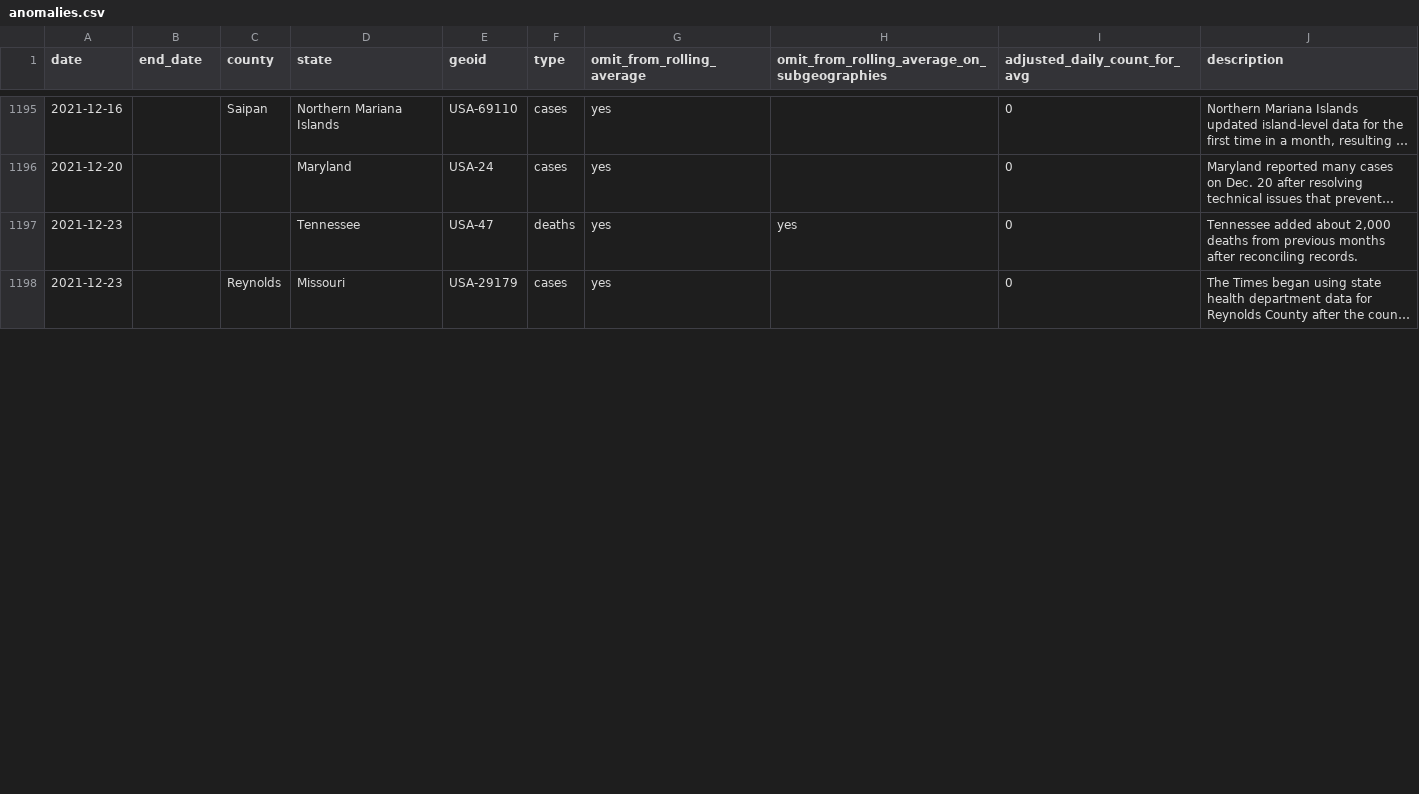
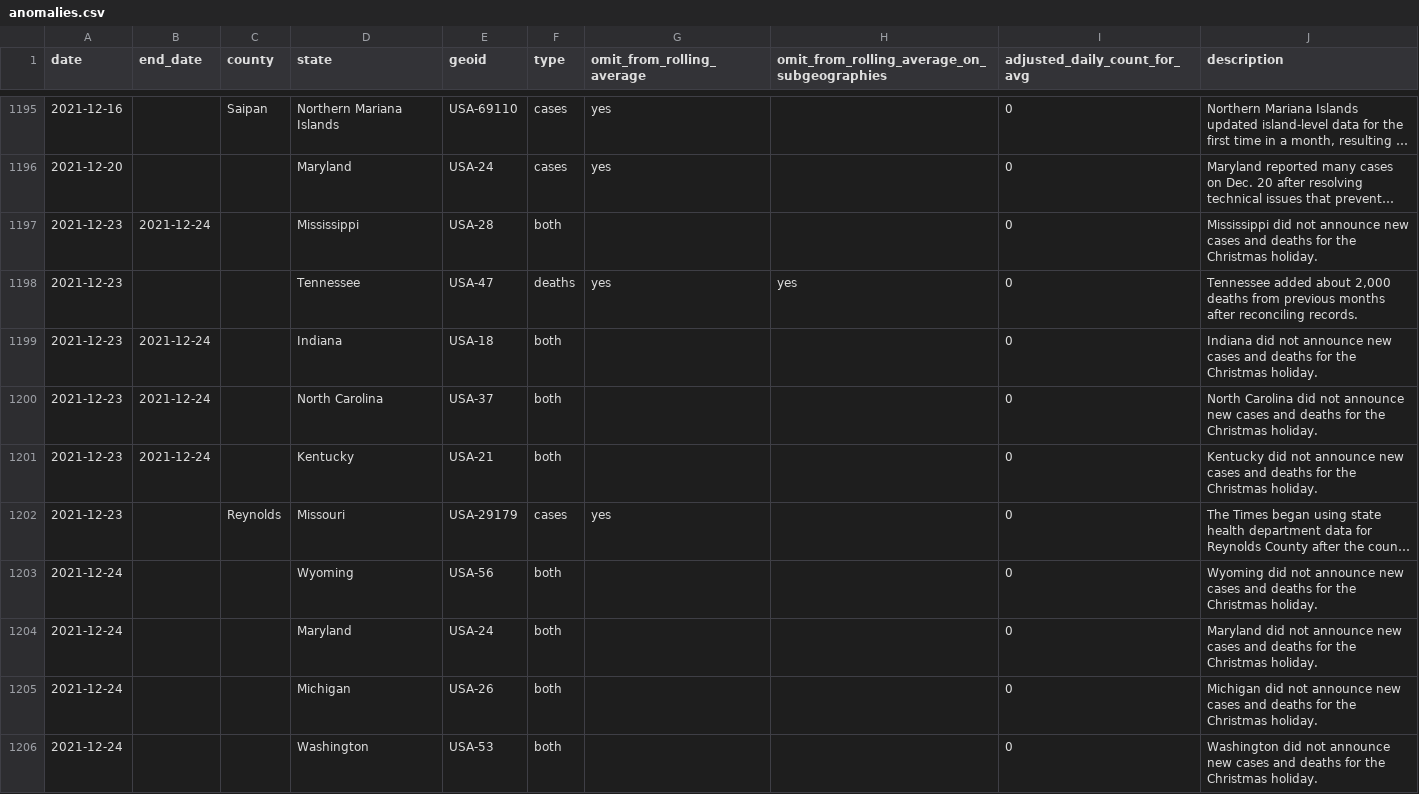
Before and after one commit to nytimes/covid-19-data, a CSV file: rolling-averages/anomalies.csv, drawn as a sheet; only a part is shown, gaps mark what is left out; long unchanged cells end in …; the diff covers the shown part only; the diff names each change by its address in the sheet, - before the commit and + after, or states it on an @@ line.

```diff
--- a/rolling-averages/anomalies.csv
+++ b/rolling-averages/anomalies.csv
+row 1197: 2021-12-23 | 2021-12-24 |  | Mississippi | USA-28 | both |  |  | 0 | Mississippi did not announce new cases and deaths for the Christmas holiday.
+row 1199: 2021-12-23 | 2021-12-24 |  | Indiana | USA-18 | both |  |  | 0 | Indiana did not announce new cases and deaths for the Christmas holiday.
+row 1200: 2021-12-23 | 2021-12-24 |  | North Carolina | USA-37 | both |  |  | 0 | North Carolina did not announce new cases and deaths for the Christmas holiday.
+row 1201: 2021-12-23 | 2021-12-24 |  | Kentucky | USA-21 | both |  |  | 0 | Kentucky did not announce new cases and deaths for the Christmas holiday.
+row 1203: 2021-12-24 |  |  | Wyoming | USA-56 | both |  |  | 0 | Wyoming did not announce new cases and deaths for the Christmas holiday.
+row 1204: 2021-12-24 |  |  | Maryland | USA-24 | both |  |  | 0 | Maryland did not announce new cases and deaths for the Christmas holiday.
+row 1205: 2021-12-24 |  |  | Michigan | USA-26 | both |  |  | 0 | Michigan did not announce new cases and deaths for the Christmas holiday.
+row 1206: 2021-12-24 |  |  | Washington | USA-53 | both |  |  | 0 | Washington did not announce new cases and deaths for the Christmas holiday.
```
Also changed, not shown: 19 added rows and 3 edited cells elsewhere in this file, live/us-counties.csv, live/us-states.csv, 6 other files.
